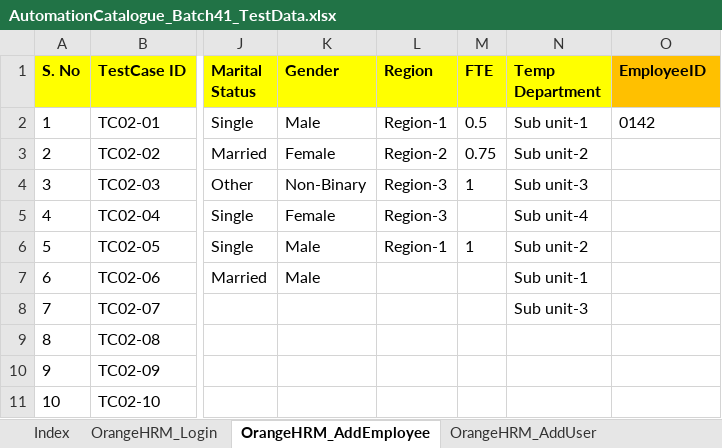
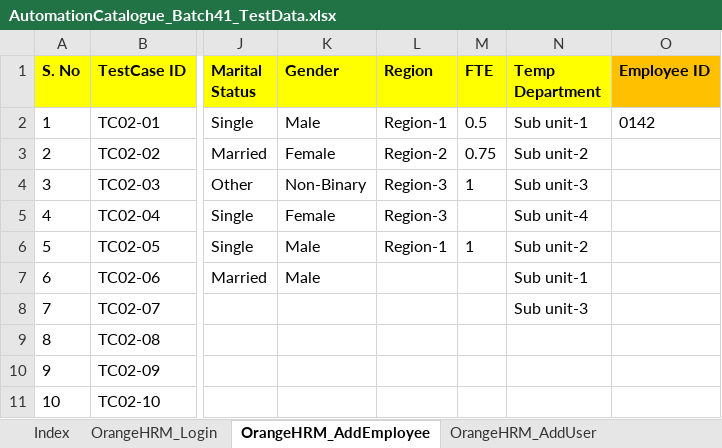
Before and after one commit to automationcatalogue/TestAutomationCatalogue_Batch41, an Excel workbook: src/main/resources/AutomationCatalogue_Batch41_TestData.xlsx, sheet OrangeHRM_AddEmployee, drawn as a sheet; only a part is shown, gaps mark what is left out; values as stored, in another font and other column widths than the file's, no borders; the diff names each change by its address in the sheet, - before the commit and + after, or states it on an @@ line.

```diff
--- a/src/main/resources/AutomationCatalogue_Batch41_TestData.xlsx (sheet OrangeHRM_AddEmployee)
+++ b/src/main/resources/AutomationCatalogue_Batch41_TestData.xlsx (sheet OrangeHRM_AddEmployee)
-O1: EmployeeID
+O1: Employee ID
```
Also changed, not shown: sheet OrangeHRM_AddUser, sheet Index, 12 other files.
